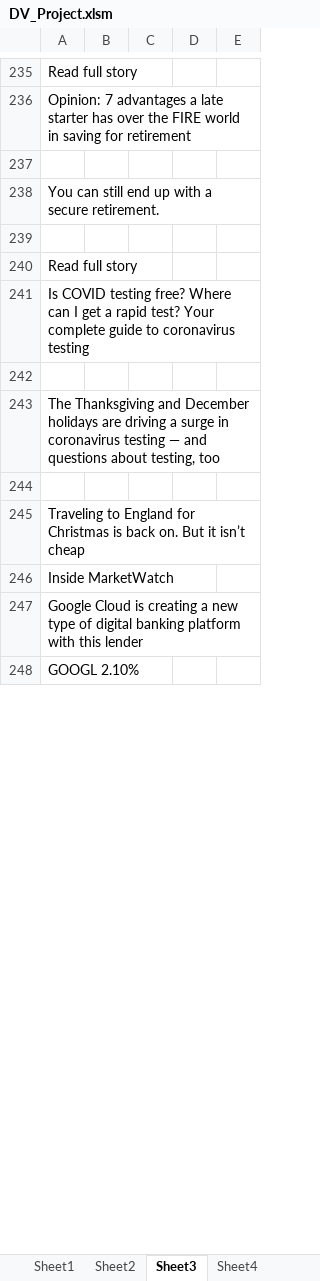
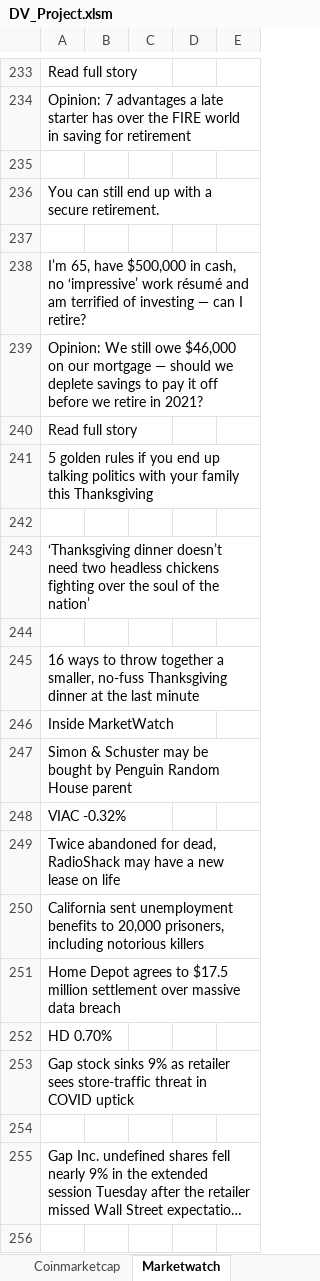
Before and after one commit to bandiajay/DataStreamingVisualization, an Excel workbook: DV_Project.xlsm, sheet Marketwatch, drawn as a sheet; only a part is shown, gaps mark what is left out; the shorter side is filled out with more unchanged rows; long unchanged cells end in …; values as stored, in another font and other column widths than the file's, no borders; removed rows and columns are numbered as before the commit, all else as after; the diff covers the shown part only; the diff names each change by its address in the sheet, - before the commit and + after, or states it on an @@ line.

Commit message:
renamed sheets

```diff
--- a/DV_Project.xlsm (sheet Marketwatch)
+++ b/DV_Project.xlsm (sheet Marketwatch)
-sheet tab: Sheet3
+sheet tab: Marketwatch
+row 238: I’m 65, have $500,000 in cash, no ‘impressive’ work résumé and am terrified of investing — can I retire?
+row 239: Opinion: We still owe $46,000 on our mortgage — should we deplete savings to pay it off before we retire in 2021?
-row 241: Is COVID testing free? Where can I get a rapid test? Your complete guide to coronavirus testing
@@ row 513 moved to row 241: 5 golden rules if you end up talking pol… @@
-A243: The Thanksgiving and December holidays are driving a surge in coronavirus testing — and questions about testing, too
+A243: ‘Thanksgiving dinner doesn’t need two headless chickens fighting over the soul of the nation’
-A245: Traveling to England for Christmas is back on. But it isn’t cheap
+A245: 16 ways to throw together a smaller, no-fuss Thanksgiving dinner at the last minute
+row 247: Simon & Schuster may be bought by Penguin Random House parent
+row 248: VIAC -0.32%
+row 249: Twice abandoned for dead, RadioShack may have a new lease on life
+row 250: California sent unemployment benefits to 20,000 prisoners, including notorious killers
+row 251: Home Depot agrees to $17.5 million settlement over massive data breach
+row 252: HD 0.70%
@@ row 198 moved to row 253: Gap stock sinks 9% as retailer sees stor… @@
+row 254: (empty)
@@ row 200 moved to row 255: Gap Inc. undefined shares fell nearly 9%… @@
+row 256: (empty)
```
Also changed, not shown: 29 added rows, 43 removed rows, 20 moved rows and 38 edited cells elsewhere in this sheet, sheet Coinmarketcap, sheet Coincapmarket, sheet CleanedDataset, sheet Cryptoprices, other sheet tabs.
